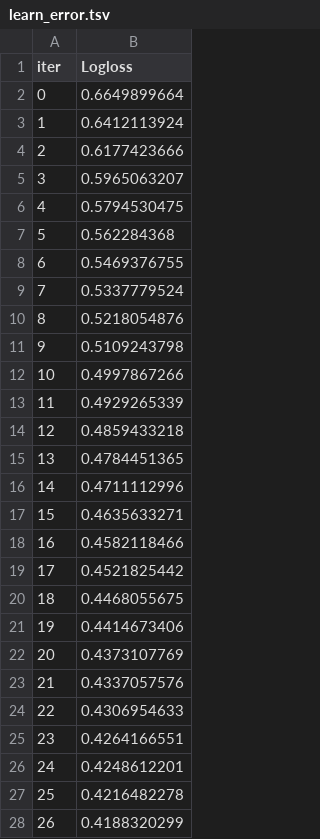
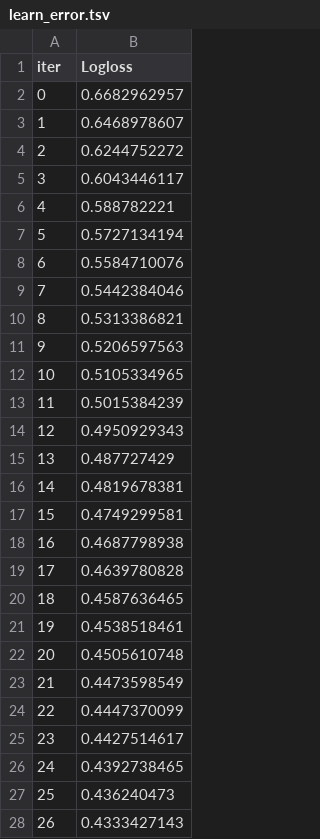
Before and after one commit to salamituns/AI_Coding, a TSV file: M4_Feature_Eng/01. Robust ML/catboost_info/learn_error.tsv, drawn as a sheet; only a part is shown; the diff covers the shown part only.

```diff
--- a/M4_Feature_Eng/01. Robust ML/catboost_info/learn_error.tsv
+++ b/M4_Feature_Eng/01. Robust ML/catboost_info/learn_error.tsv
@@ -1,28 +1,28 @@
 iter	Logloss
-0	0.6649899664
-1	0.6412113924
-2	0.6177423666
-3	0.5965063207
-4	0.5794530475
-5	0.562284368
-6	0.5469376755
-7	0.5337779524
-8	0.5218054876
-9	0.5109243798
-10	0.4997867266
-11	0.4929265339
-12	0.4859433218
-13	0.4784451365
-14	0.4711112996
-15	0.4635633271
-16	0.4582118466
-17	0.4521825442
-18	0.4468055675
-19	0.4414673406
-20	0.4373107769
-21	0.4337057576
-22	0.4306954633
-23	0.4264166551
-24	0.4248612201
-25	0.4216482278
-26	0.4188320299
+0	0.6682962957
+1	0.6468978607
+2	0.6244752272
+3	0.6043446117
+4	0.588782221
+5	0.5727134194
+6	0.5584710076
+7	0.5442384046
+8	0.5313386821
+9	0.5206597563
+10	0.5105334965
+11	0.5015384239
+12	0.4950929343
+13	0.487727429
+14	0.4819678381
+15	0.4749299581
+16	0.4687798938
+17	0.4639780828
+18	0.4587636465
+19	0.4538518461
+20	0.4505610748
+21	0.4473598549
+22	0.4447370099
+23	0.4427514617
+24	0.4392738465
+25	0.436240473
+26	0.4333427143
```
Also changed, not shown: 73 edited cells elsewhere in this file, M4_Feature_Eng/01. Robust ML/catboost_info/time_left.tsv, 4 other files.
